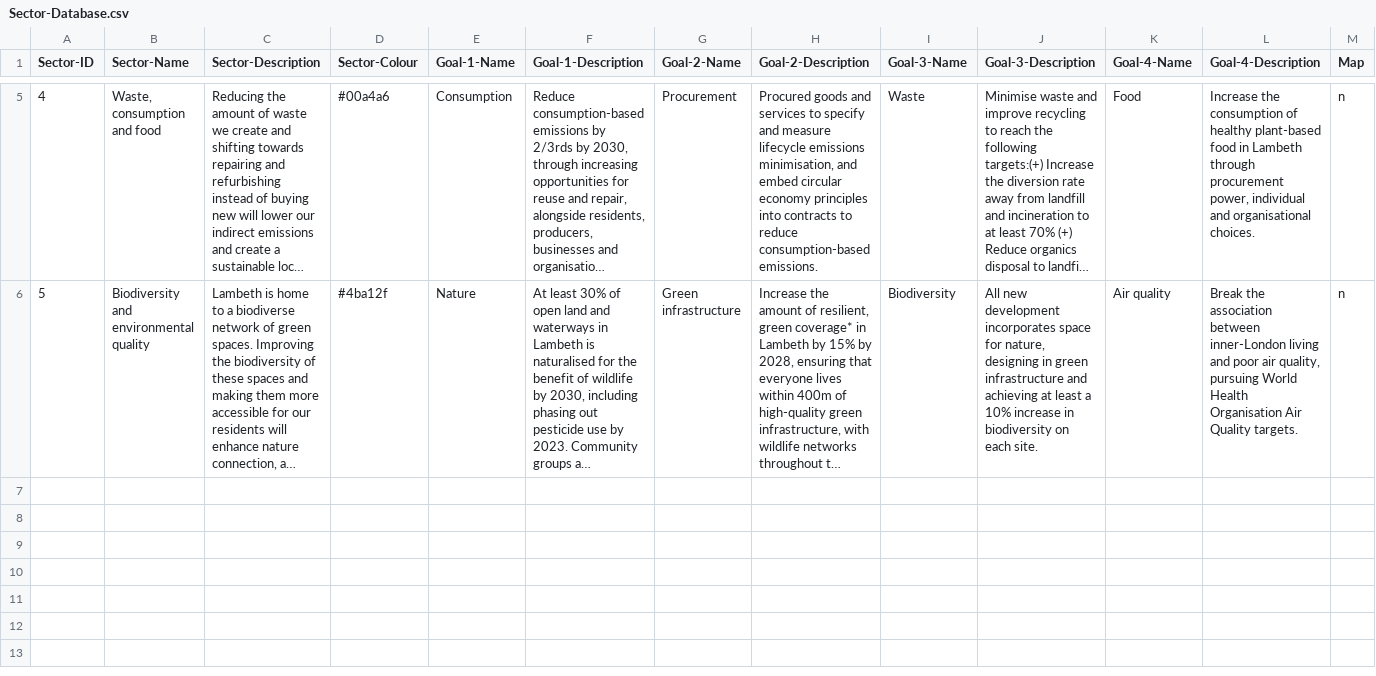
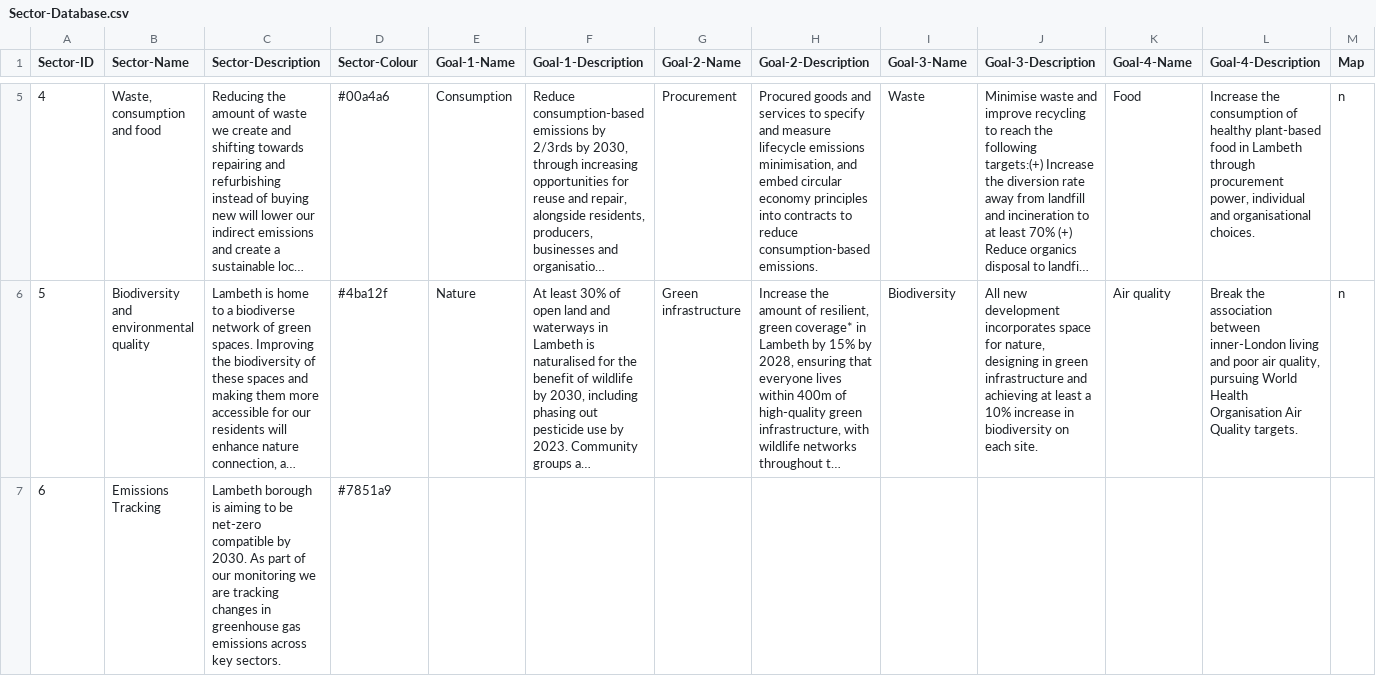
Before and after one commit to Lambeth-Open-Data/Lambeth-Open-Data.github.io, a CSV file: climate_action_plan/Data/Content/Sector-Database.csv, drawn as a sheet; only a part is shown, gaps mark what is left out; long unchanged cells end in …; the diff names each change by its address in the sheet, - before the commit and + after, or states it on an @@ line.

```diff
--- a/climate_action_plan/Data/Content/Sector-Database.csv
+++ b/climate_action_plan/Data/Content/Sector-Database.csv
+row 7: 6 | Emissions Tracking | Lambeth borough is aiming to be net-zero compatible by 2030. As part of our monitoring we are tracking changes in greenhouse gas emissions across key sectors. | #7851a9
```
Also changed, not shown: climate_action_plan/Data/Content/Charts-Database.csv.
